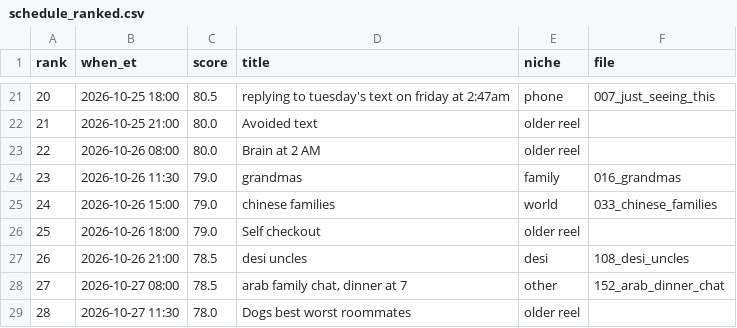
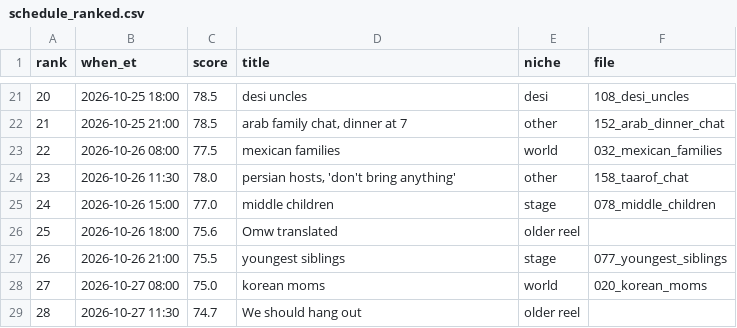
Before and after one commit to andrewrafael01/sorry-posts, a CSV file: reels/schedule_ranked.csv, drawn as a sheet; only a part is shown, gaps mark what is left out; the diff covers the shown part only.

```diff
--- a/reels/schedule_ranked.csv
+++ b/reels/schedule_ranked.csv
@@ -21,9 +21,9 @@ rank,when_et,score,title,niche,file
-20,2026-10-25 18:00,80.5,replying to tuesday's text on friday at 2:47am,phone,007_just_seeing_this
-21,2026-10-25 21:00,80.0,Avoided text,older reel,
-22,2026-10-26 08:00,80.0,Brain at 2 AM,older reel,
-23,2026-10-26 11:30,79.0,grandmas,family,016_grandmas
-24,2026-10-26 15:00,79.0,chinese families,world,033_chinese_families
-25,2026-10-26 18:00,79.0,Self checkout,older reel,
-26,2026-10-26 21:00,78.5,desi uncles,desi,108_desi_uncles
-27,2026-10-27 08:00,78.5,"arab family chat, dinner at 7",other,152_arab_dinner_chat
-28,2026-10-27 11:30,78.0,Dogs best worst roommates,older reel,
+20,2026-10-25 18:00,78.5,desi uncles,desi,108_desi_uncles
+21,2026-10-25 21:00,78.5,"arab family chat, dinner at 7",other,152_arab_dinner_chat
+22,2026-10-26 08:00,77.5,mexican families,world,032_mexican_families
+23,2026-10-26 11:30,78.0,"persian hosts, 'don't bring anything'",other,158_taarof_chat
+24,2026-10-26 15:00,77.0,middle children,stage,078_middle_children
+25,2026-10-26 18:00,75.6,Omw translated,older reel,
+26,2026-10-26 21:00,75.5,youngest siblings,stage,077_youngest_siblings
+27,2026-10-27 08:00,75.0,korean moms,world,020_korean_moms
+28,2026-10-27 11:30,74.7,We should hang out,older reel,
```
Also changed, not shown: 141 edited cells elsewhere in this file, 3 other files.
